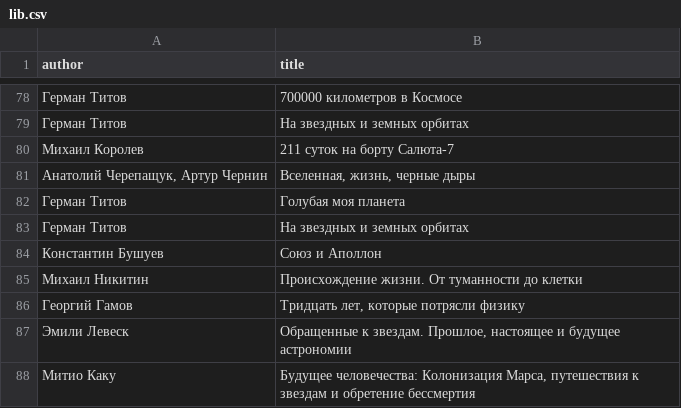
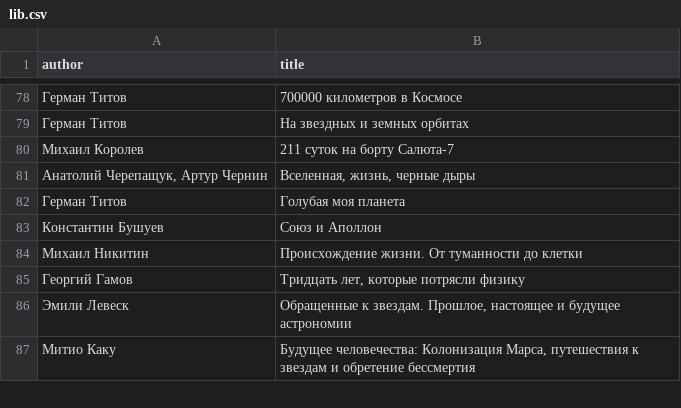
Before and after one commit to badoctopod/bookshelf, a CSV file: lib.csv, drawn as a sheet; only a part is shown, gaps mark what is left out.

Commit message:
Update lib.csv

```diff
--- a/lib.csv
+++ b/lib.csv
@@ -82,3 +82,2 @@ author,title
 "Герман Титов","Голубая моя планета"
-"Герман Титов","На звездных и земных орбитах"
 "Константин Бушуев","Союз и Аполлон"
```
